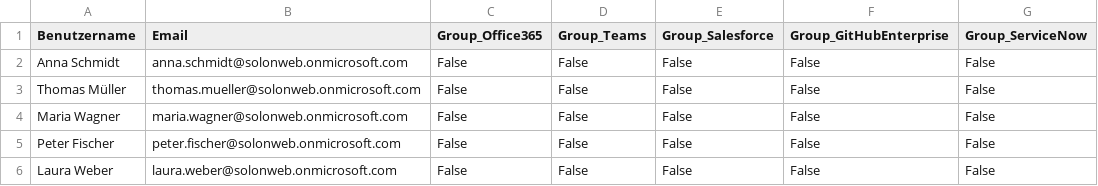
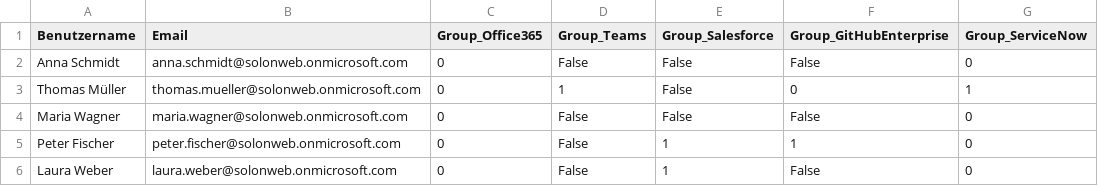
Before and after one commit to kuratlielia/AzureAD_Automation, a CSV file: benutzerberechtigung.csv, drawn as a sheet.

```diff
--- a/benutzerberechtigung.csv
+++ b/benutzerberechtigung.csv
@@ -1,6 +1,6 @@
 Benutzername,Email,Group_Office365,Group_Teams,Group_Salesforce,Group_GitHubEnterprise,Group_ServiceNow
-Anna Schmidt,anna.schmidt@solonweb.onmicrosoft.com,False,False,False,False,False
-Thomas Müller,thomas.mueller@solonweb.onmicrosoft.com,False,False,False,False,False
-Maria Wagner,maria.wagner@solonweb.onmicrosoft.com,False,False,False,False,False
-Peter Fischer,peter.fischer@solonweb.onmicrosoft.com,False,False,False,False,False
-Laura Weber,laura.weber@solonweb.onmicrosoft.com,False,False,False,False,False
+Anna Schmidt,anna.schmidt@solonweb.onmicrosoft.com,0,False,False,False,0
+Thomas Müller,thomas.mueller@solonweb.onmicrosoft.com,0,1,False,0,1
+Maria Wagner,maria.wagner@solonweb.onmicrosoft.com,0,False,False,False,0
+Peter Fischer,peter.fischer@solonweb.onmicrosoft.com,0,False,1,1,0
+Laura Weber,laura.weber@solonweb.onmicrosoft.com,0,False,1,False,0
```
Also changed, not shown: 1 other file.
